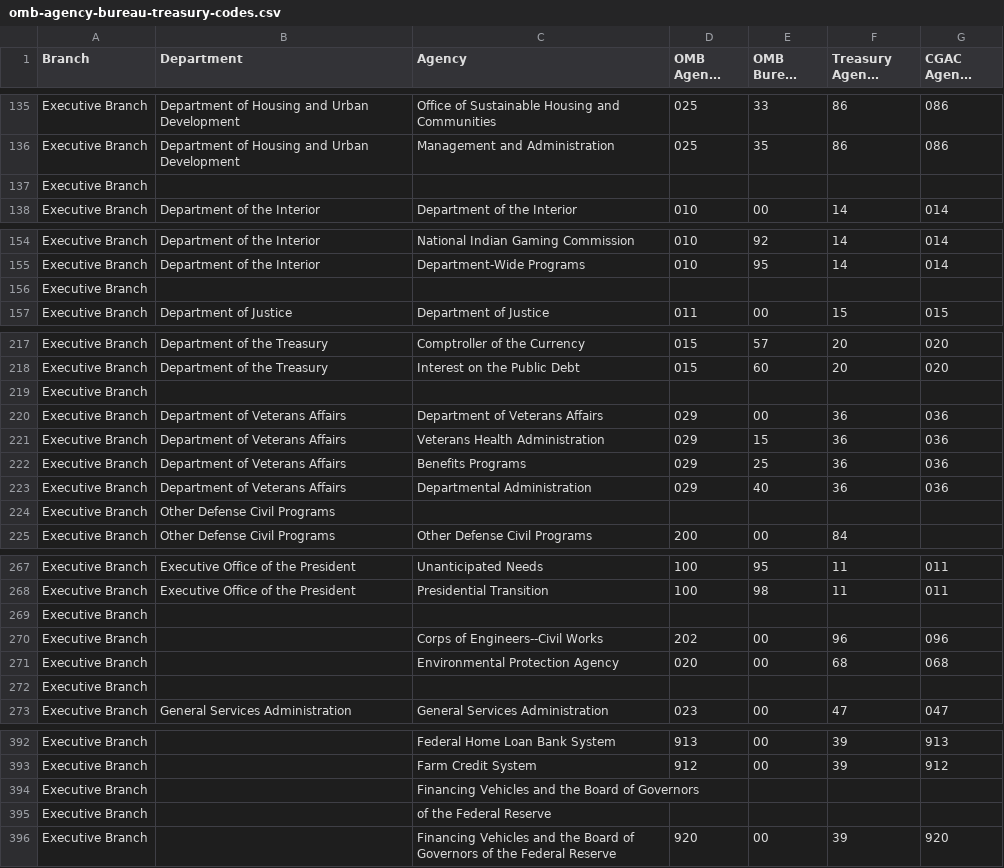
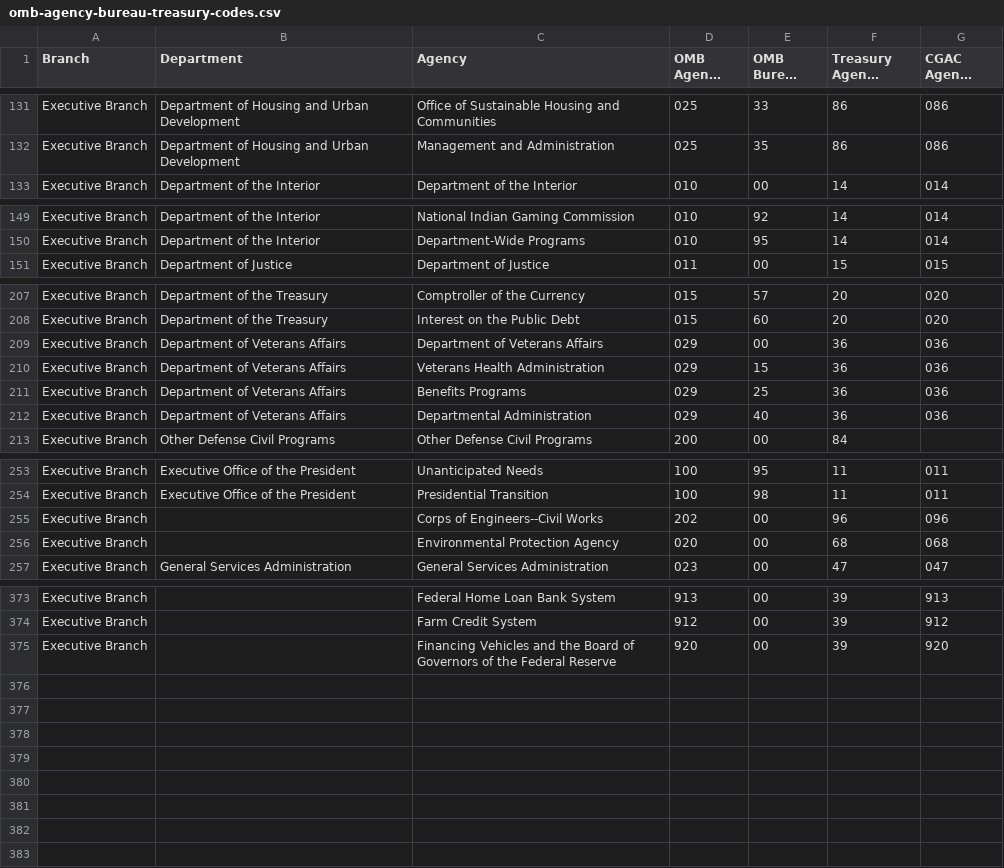
Before and after one commit to seanherron/OMB-Agency-Bureau-and-Treasury-Codes, a CSV file: omb-agency-bureau-treasury-codes.csv, drawn as a sheet; only a part is shown, gaps mark what is left out; long unchanged cells end in …; the diff covers the shown part only; the diff names each change by its address in the sheet, - before the commit and + after, or states it on an @@ line.

```diff
--- a/omb-agency-bureau-treasury-codes.csv
+++ b/omb-agency-bureau-treasury-codes.csv
-row 137: Executive Branch
-row 156: Executive Branch
-row 219: Executive Branch
-row 224: Executive Branch | Other Defense Civil Programs
-row 269: Executive Branch
-row 272: Executive Branch
-row 394: Executive Branch |  | Financing Vehicles and the Board of Governors
-row 395: Executive Branch |  | of the Federal Reserve
```
Also changed, not shown: 13 removed rows elsewhere in this file, 2 other files.
